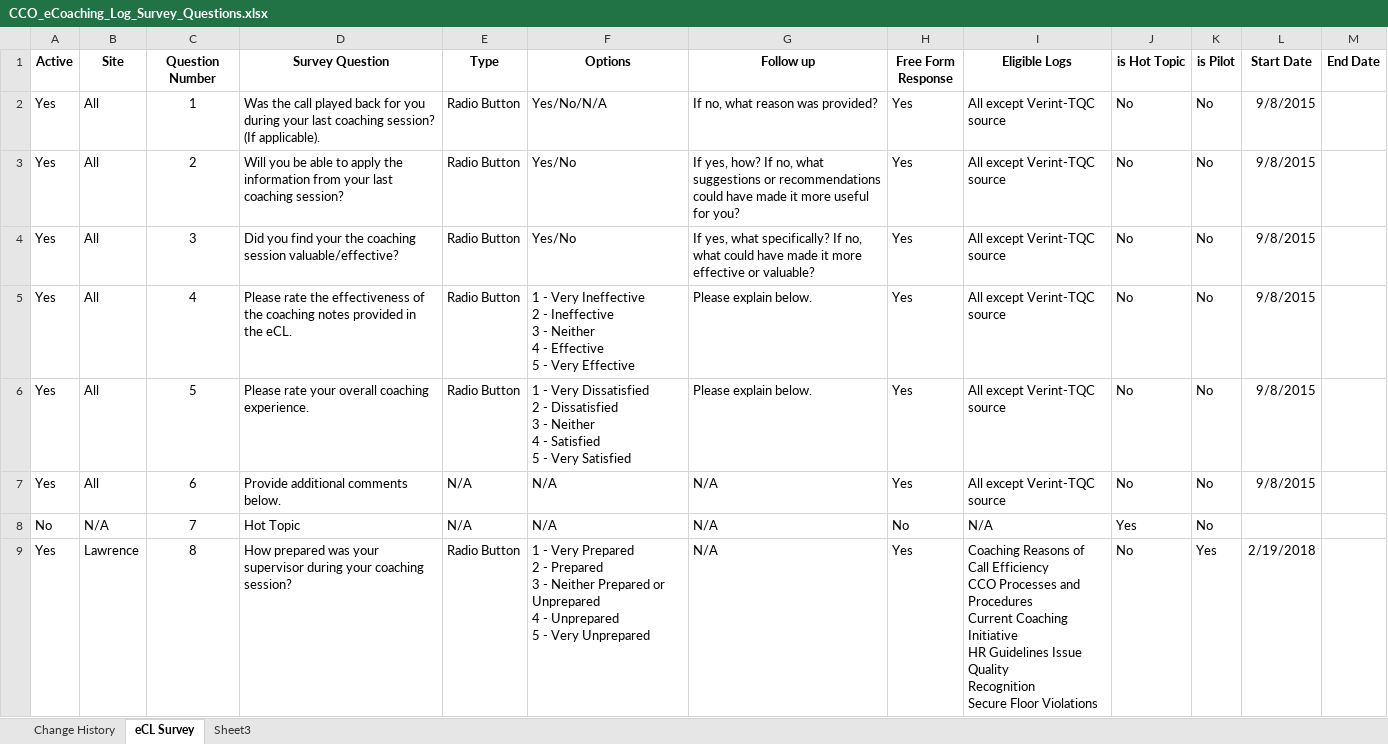
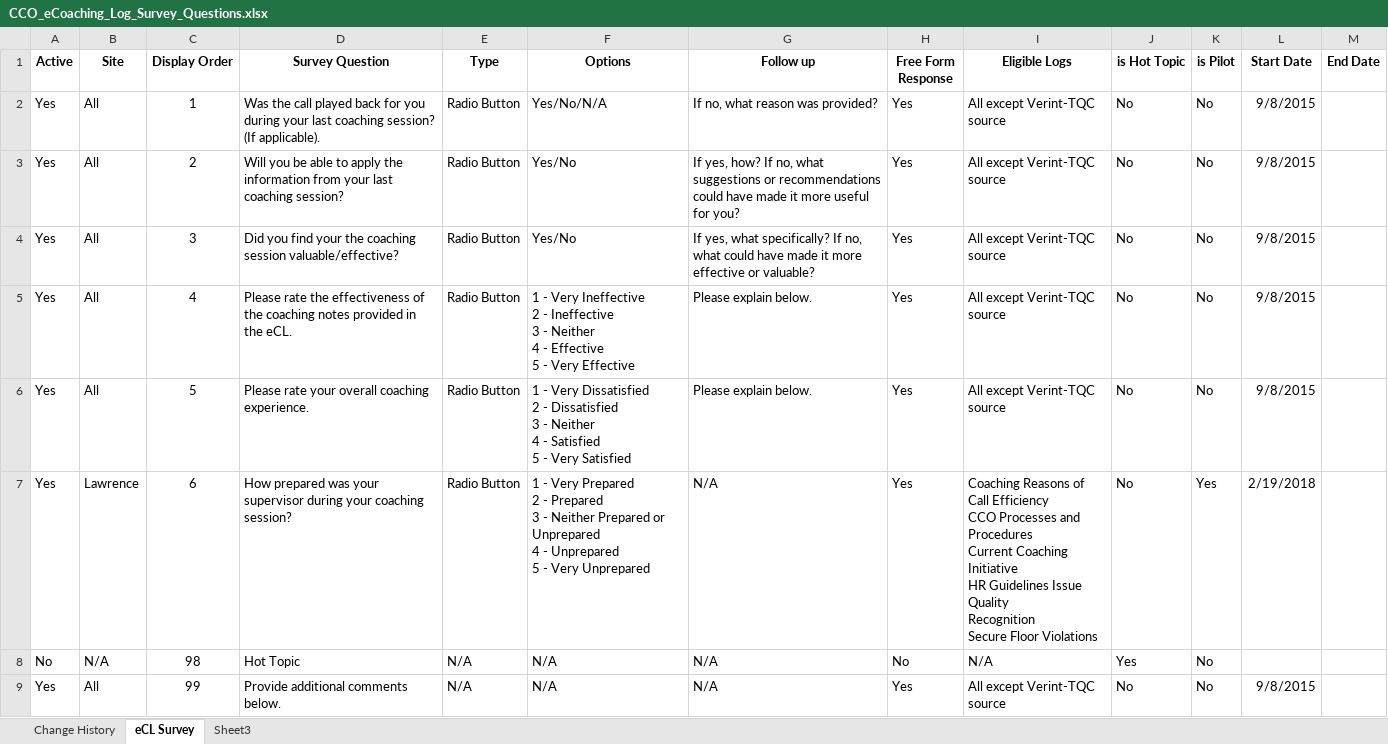
Before and after one commit to maximus-cco/eCoaching_V2_Bak, an Excel workbook: Requirements/CCO_eCoaching_Log_Survey_Questions.xlsx, sheet eCL Survey, drawn as a sheet; values as stored, in another font and other column widths than the file's, no borders; removed rows and columns are numbered as before the commit, all else as after; ↵ is a line break in a cell; the diff names each change by its address in the sheet, - before the commit and + after, or states it on an @@ line.

Commit message:
tfs9511 - ecl pilot survey question
git-tfs-id: [https://tfs.omnicloud.local/tfs/cco%20program/]$/eCoaching_V2;C39406

```diff
--- a/Requirements/CCO_eCoaching_Log_Survey_Questions.xlsx (sheet eCL Survey)
+++ b/Requirements/CCO_eCoaching_Log_Survey_Questions.xlsx (sheet eCL Survey)
-C1: Question Number
+C1: Display Order
-B7 (Site): All
+B7 (Site): Lawrence
-D7 (Survey Question): Provide additional comments below.
+D7 (Survey Question): How prepared was your supervisor during your coaching session?
-E7 (Type): N/A
+E7 (Type): Radio Button
-F7 (Options): N/A
+F7 (Options): 1 - Very Prepared ↵ 2 - Prepared ↵ 3 - Neither Prepared or Unprepared ↵ 4 - Unprepared ↵ 5 - Very Unprepared
-I7 (Eligible Logs): All except Verint-TQC source
+I7 (Eligible Logs): Coaching Reasons of ↵ Call Efficiency ↵ CCO Processes and Procedures ↵ Current Coaching Initiative ↵ HR Guidelines Issue ↵ Quality ↵ Recognition ↵ Secure Floor Violations
-K7 (is Pilot): No
+K7 (is Pilot): Yes
-L7 (Start Date): 9/8/2015
+L7 (Start Date): 2/19/2018
-C8 (Display Order): 7
+C8 (Display Order): 98
-row 9: Yes | Lawrence | 8 | How prepared was your supervisor during your coaching session? | Radio Button | 1 - Very Prepared ↵ 2 - Prepared ↵ 3 - Neither Prepared or Unprepared ↵ 4 - Unprepared ↵ 5 - Very Unprepared | N/A | Yes | Coaching Reasons of ↵ Call Efficiency ↵ CCO Processes and Procedures ↵ Current Coaching Initiative ↵ HR Guidelines Issue ↵ Quality ↵ Recognition ↵ Secure Floor Violations | No | Yes | 2/19/2018
+row 9: Yes | All | 99 | Provide additional comments below. | N/A | N/A | N/A | Yes | All except Verint-TQC source | No | No | 9/8/2015
```
Also changed, not shown: sheet Change History.
